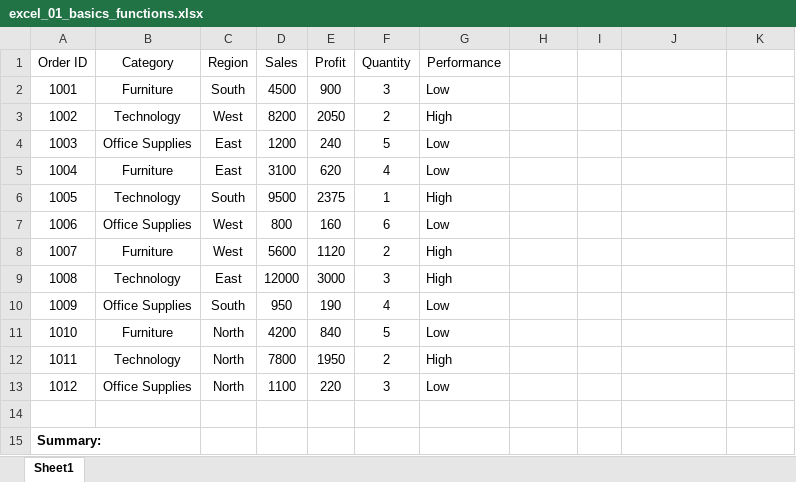
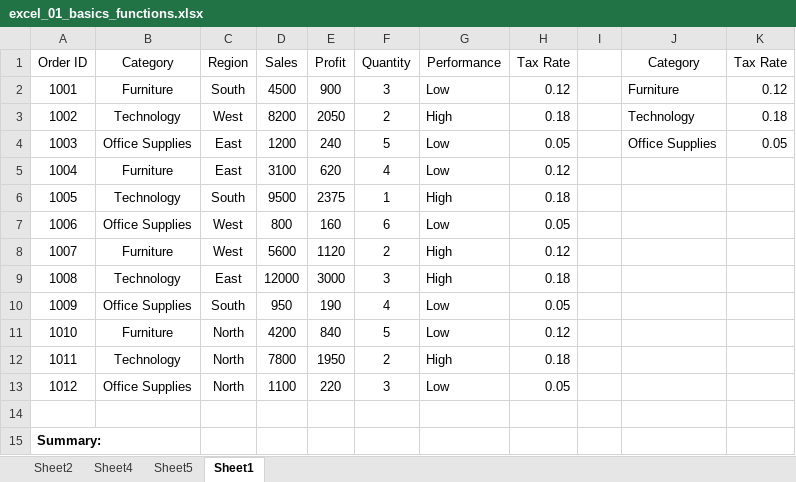
Before and after one commit to AkanthamManasa/Excel-Learning, an Excel workbook: excel_01_basics_functions.xlsx, sheet Sheet1, drawn as a sheet; only a part is shown; values as stored, in another font and other column widths than the file's, no borders; the diff names each change by its address in the sheet, - before the commit and + after, or states it on an @@ line.

```diff
--- a/excel_01_basics_functions.xlsx (sheet Sheet1)
+++ b/excel_01_basics_functions.xlsx (sheet Sheet1)
+sheet tab: Sheet2
+sheet tab: Sheet4
+sheet tab: Sheet5
-H1: (empty)
+H1: Tax Rate
-J1: (empty)
+J1: Category
-K1: (empty)
+K1: Tax Rate
-H2 (Tax Rate): (empty)
+H2 (Tax Rate): 0.12
-J2 (Category): (empty)
+J2 (Category): Furniture
-K2 (Tax Rate): (empty)
+K2 (Tax Rate): 0.12
-H3 (Tax Rate): (empty)
+H3 (Tax Rate): 0.18
-J3 (Category): (empty)
+J3 (Category): Technology
-K3 (Tax Rate): (empty)
+K3 (Tax Rate): 0.18
-H4 (Tax Rate): (empty)
+H4 (Tax Rate): 0.05
-J4 (Category): (empty)
+J4 (Category): Office Supplies
-K4 (Tax Rate): (empty)
+K4 (Tax Rate): 0.05
-H5 (Tax Rate): (empty)
+H5 (Tax Rate): 0.12
-H6 (Tax Rate): (empty)
+H6 (Tax Rate): 0.18
-H7 (Tax Rate): (empty)
+H7 (Tax Rate): 0.05
-H8 (Tax Rate): (empty)
+H8 (Tax Rate): 0.12
-H9 (Tax Rate): (empty)
+H9 (Tax Rate): 0.18
-H10 (Tax Rate): (empty)
+H10 (Tax Rate): 0.05
-H11 (Tax Rate): (empty)
+H11 (Tax Rate): 0.12
-H12 (Tax Rate): (empty)
+H12 (Tax Rate): 0.18
-H13 (Tax Rate): (empty)
+H13 (Tax Rate): 0.05
```
Also changed, not shown: charts or pictures, 3 other files.
